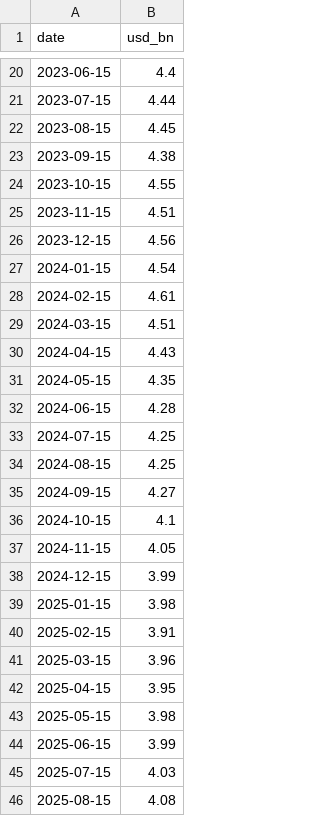
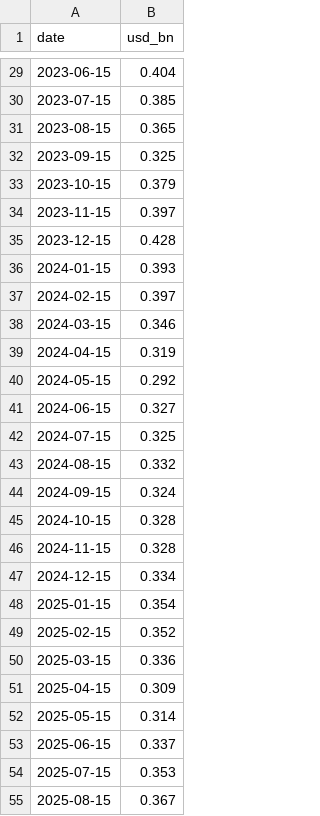
Before and after one commit to jrh-mann/jrh-mann.github.io, a CSV file: tokenomics/static/fab_construction.csv, drawn as a sheet; only a part is shown, gaps mark what is left out; the diff covers the shown part only.

```diff
--- a/tokenomics/static/fab_construction.csv
+++ b/tokenomics/static/fab_construction.csv
@@ -20,27 +29,27 @@ date,usd_bn
-2023-06-15,4.4
-2023-07-15,4.44
-2023-08-15,4.45
-2023-09-15,4.38
-2023-10-15,4.55
-2023-11-15,4.51
-2023-12-15,4.56
-2024-01-15,4.54
-2024-02-15,4.61
-2024-03-15,4.51
-2024-04-15,4.43
-2024-05-15,4.35
-2024-06-15,4.28
-2024-07-15,4.25
-2024-08-15,4.25
-2024-09-15,4.27
-2024-10-15,4.1
-2024-11-15,4.05
-2024-12-15,3.99
-2025-01-15,3.98
-2025-02-15,3.91
-2025-03-15,3.96
-2025-04-15,3.95
-2025-05-15,3.98
-2025-06-15,3.99
-2025-07-15,4.03
-2025-08-15,4.08
+2023-06-15,0.404
+2023-07-15,0.385
+2023-08-15,0.365
+2023-09-15,0.325
+2023-10-15,0.379
+2023-11-15,0.397
+2023-12-15,0.428
+2024-01-15,0.393
+2024-02-15,0.397
+2024-03-15,0.346
+2024-04-15,0.319
+2024-05-15,0.292
+2024-06-15,0.327
+2024-07-15,0.325
+2024-08-15,0.332
+2024-09-15,0.324
+2024-10-15,0.328
+2024-11-15,0.328
+2024-12-15,0.334
+2025-01-15,0.354
+2025-02-15,0.352
+2025-03-15,0.336
+2025-04-15,0.309
+2025-05-15,0.314
+2025-06-15,0.337
+2025-07-15,0.353
+2025-08-15,0.367
```
Also changed, not shown: 9 added rows and 28 edited cells elsewhere in this file, 2 other files.
